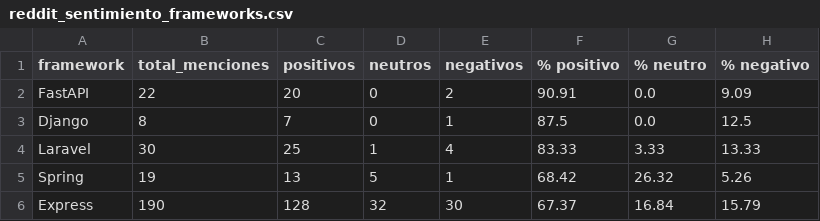
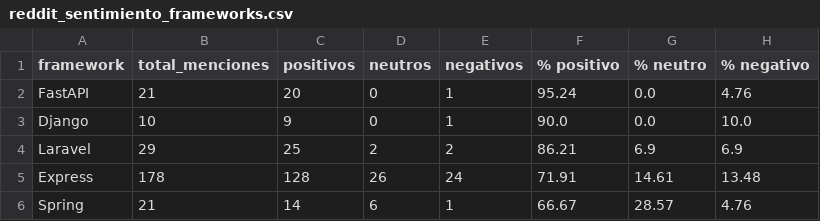
Before and after one commit to Sam-24-dev/Technology-trend-analysis-platform, a CSV file: datos/reddit_sentimiento_frameworks.csv, drawn as a sheet.

Commit message:
chore(data): refresh reddit baseline 2026-07-20 (#93)

```diff
--- a/datos/reddit_sentimiento_frameworks.csv
+++ b/datos/reddit_sentimiento_frameworks.csv
@@ -1,6 +1,6 @@
 framework,total_menciones,positivos,neutros,negativos,% positivo,% neutro,% negativo
-FastAPI,22,20,0,2,90.91,0.0,9.09
-Django,8,7,0,1,87.5,0.0,12.5
-Laravel,30,25,1,4,83.33,3.33,13.33
-Spring,19,13,5,1,68.42,26.32,5.26
-Express,190,128,32,30,67.37,16.84,15.79
+FastAPI,21,20,0,1,95.24,0.0,4.76
+Django,10,9,0,1,90.0,0.0,10.0
+Laravel,29,25,2,2,86.21,6.9,6.9
+Express,178,128,26,24,71.91,14.61,13.48
+Spring,21,14,6,1,66.67,28.57,4.76
```
Also changed, not shown: datos/trend_score.csv, frontend/assets/data/reddit_sentimiento_frameworks.csv, 11 other files.
